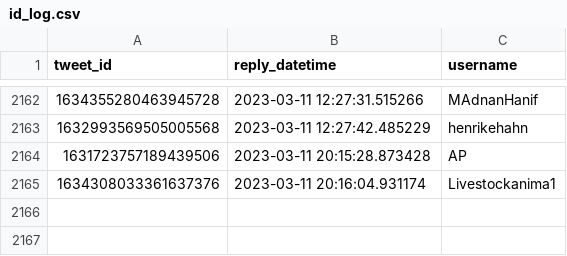
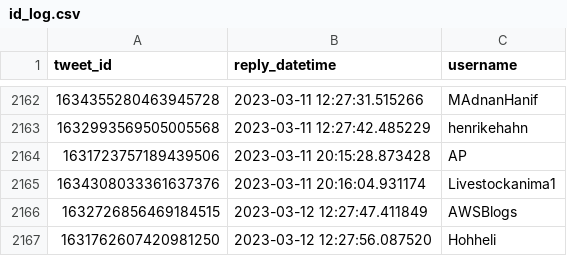
Before and after one commit to dquintani/update, a CSV file: Greenhouse_Data/_bots/twitter_greenhouse_summon/id_log.csv, drawn as a sheet; only a part is shown, gaps mark what is left out; the diff names each change by its address in the sheet, - before the commit and + after, or states it on an @@ line.

```diff
--- a/Greenhouse_Data/_bots/twitter_greenhouse_summon/id_log.csv
+++ b/Greenhouse_Data/_bots/twitter_greenhouse_summon/id_log.csv
+row 2166: 1632726856469184515 | 2023-03-12 12:27:47.411849 | AWSBlogs
+row 2167: 1631762607420981250 | 2023-03-12 12:27:56.087520 | Hohheli
```
Also changed, not shown: log.csv, 5 other files.
